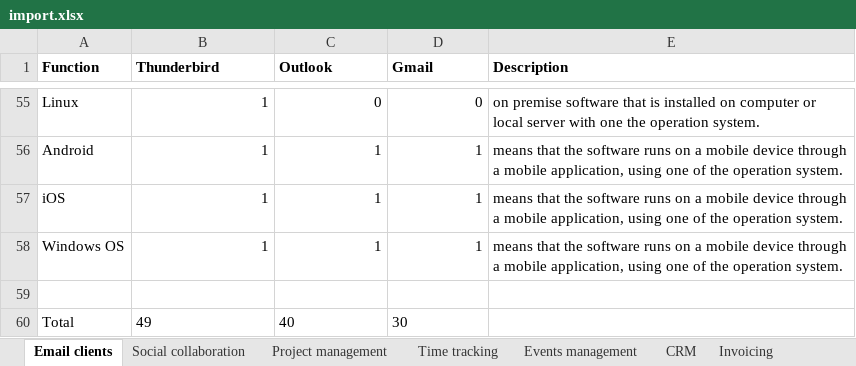
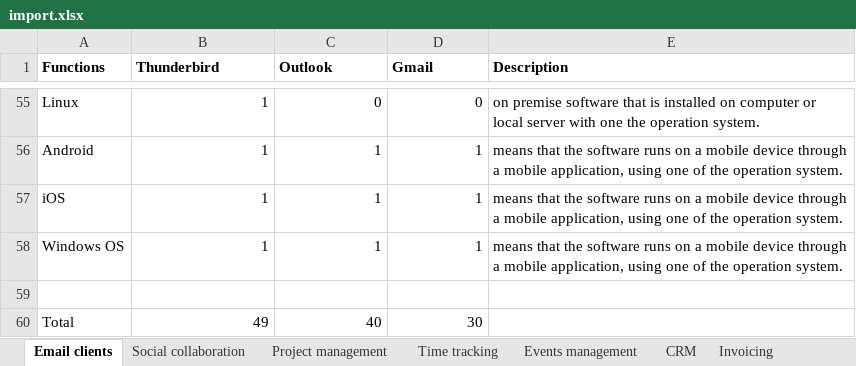
Before and after one commit to milkovsky/Software-Advisor, an Excel workbook: sites/all/modules/custom/software_advisor_import/import/import.xlsx, sheet Email clients, drawn as a sheet; only a part is shown, gaps mark what is left out; values as stored, in another font and other column widths than the file's, no borders; charts and pictures not drawn; the diff names each change by its address in the sheet, - before the commit and + after, or states it on an @@ line.

```diff
--- a/sites/all/modules/custom/software_advisor_import/import/import.xlsx (sheet Email clients)
+++ b/sites/all/modules/custom/software_advisor_import/import/import.xlsx (sheet Email clients)
-A1: Function
+A1: Functions
-B60:D60 alignment: left
+B60:D60 alignment: right
```
Also changed, not shown: sheet Project management, sheet CRM, sheet Social collaboration, charts or pictures, 3 other files.
